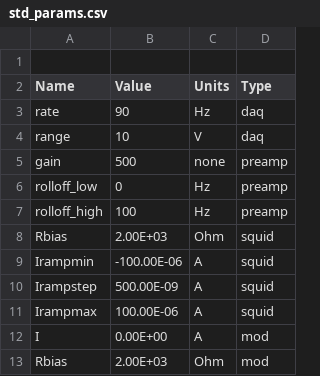
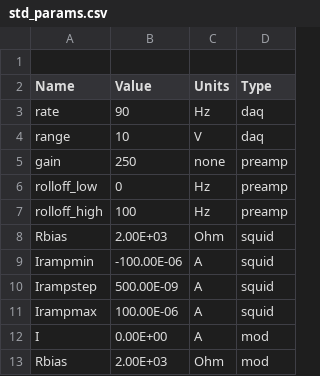
Before and after one commit to nowacklab/Nowack_Lab, a CSV file: SQUID_Testing/Parameters/std_params.csv, drawn as a sheet.

```diff
--- a/SQUID_Testing/Parameters/std_params.csv
+++ b/SQUID_Testing/Parameters/std_params.csv
@@ -4,3 +4,3 @@ rate,90,Hz,daq
 range,10,V,daq
-gain,500,none,preamp
+gain,250,none,preamp
 rolloff_low,0,Hz,preamp
```
Also changed, not shown: 10 other files.
